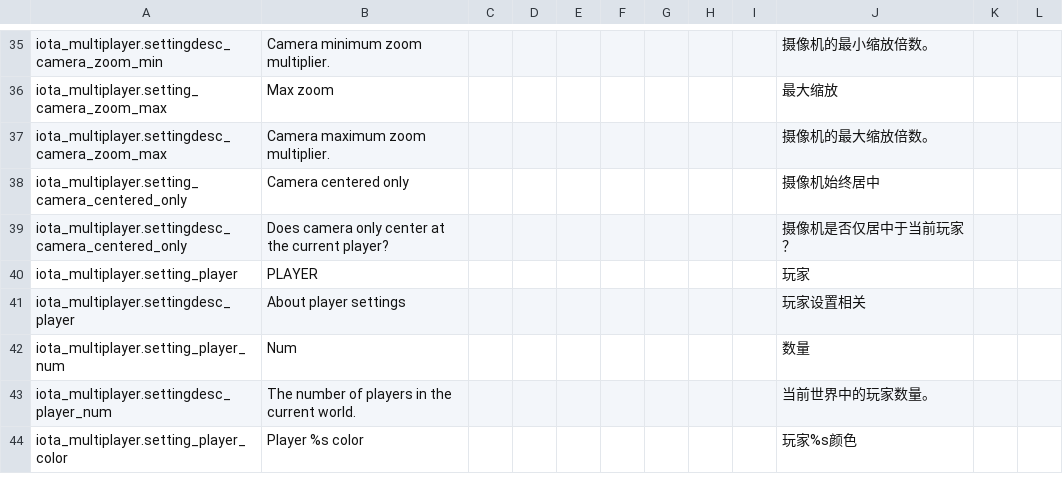
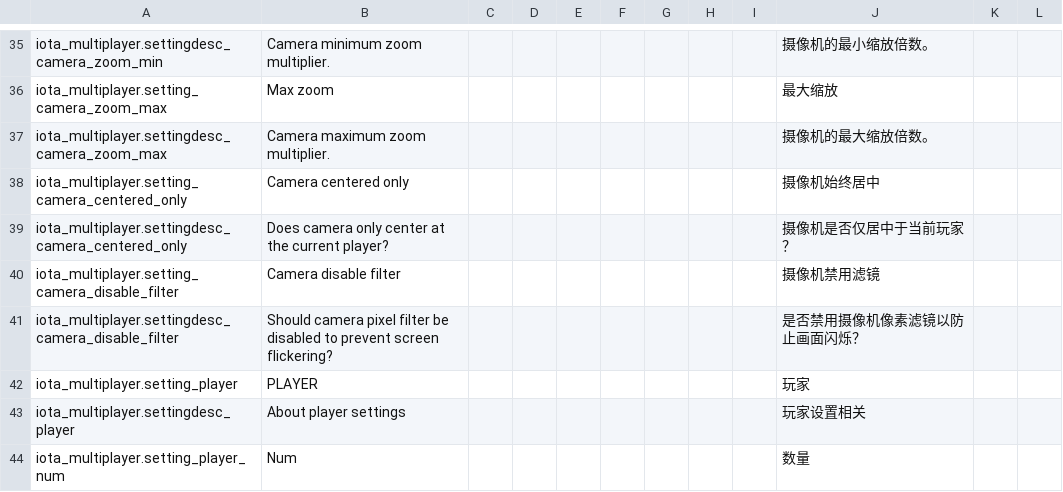
Before and after one commit to XM666-Dev/IotaMultiplayer, a CSV file: files/translations.csv, drawn as a sheet; only a part is shown, gaps mark what is left out; the shorter side is filled out with more unchanged rows; the diff names each change by its address in the sheet, - before the commit and + after, or states it on an @@ line.

Commit message:
Add camera filter toggle setting

```diff
--- a/files/translations.csv
+++ b/files/translations.csv
+row 40: iota_multiplayer.setting_camera_disable_filter | Camera disable filter |  |  |  |  |  |  |  | 摄像机禁用滤镜
+row 41: iota_multiplayer.settingdesc_camera_disable_filter | Should camera pixel filter be disabled to prevent screen flickering? |  |  |  |  |  |  |  | 是否禁用摄像机像素滤镜以防止画面闪烁？
```
Also changed, not shown: 2 other files.
